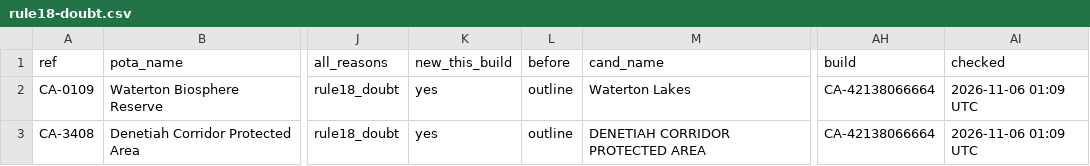
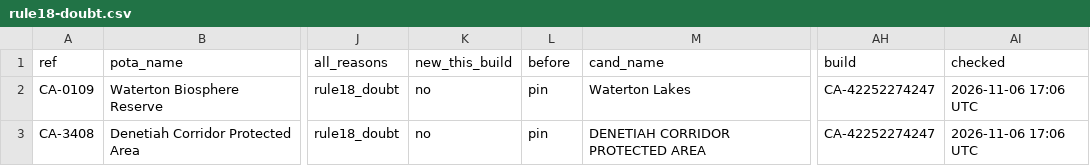
Before and after one commit to KentuckyPortableClub/KPC-Links, a CSV file: data/status/key-check/dropped-ca/latest/rule18-doubt.csv, drawn as a sheet; only a part is shown, gaps mark what is left out; the diff names each change by its address in the sheet, - before the commit and + after, or states it on an @@ line.

Commit message:
Key check after the key build

```diff
--- a/data/status/key-check/dropped-ca/latest/rule18-doubt.csv
+++ b/data/status/key-check/dropped-ca/latest/rule18-doubt.csv
-K2:K3 (new_this_build): yes
+K2:K3 (new_this_build): no
-L2:L3 (before): outline
+L2:L3 (before): pin
-AH2:AH3 (build): CA-42138066664
+AH2:AH3 (build): CA-42252274247
-AI2:AI3 (checked): 2026-11-06 01:09 UTC
+AI2:AI3 (checked): 2026-11-06 17:06 UTC
```
Also changed, not shown: data/status/key-check/dropped-ca/latest/inside-other-land.csv, data/status/key-check/dropped-ca/latest/name-mismatch.csv, 20 other files.
